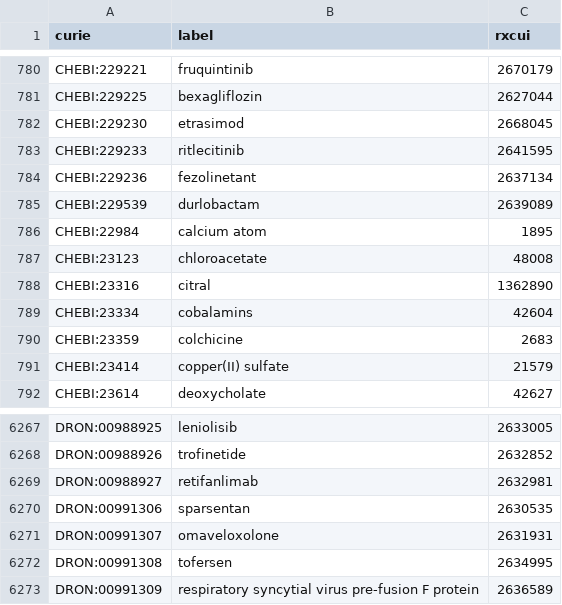
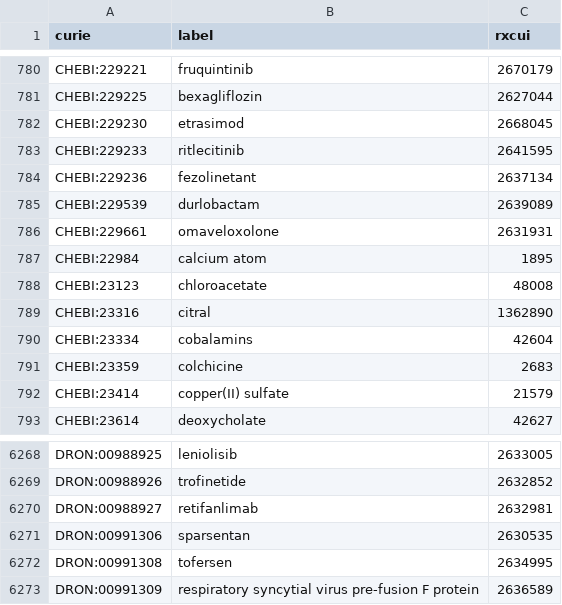
Before and after one commit to mcwdsi/dron, a TSV file: src/templates/ingredient.tsv, drawn as a sheet; only a part is shown, gaps mark what is left out; removed rows and columns are numbered as before the commit, all else as after; the diff names each change by its address in the sheet, - before the commit and + after, or states it on an @@ line.

Commit message:
Results of obsolete-and-replace for one ingredient

```diff
--- a/src/templates/ingredient.tsv
+++ b/src/templates/ingredient.tsv
+row 786: CHEBI:229661 | omaveloxolone | 2631931
-row 6271: DRON:00991307 | omaveloxolone | 2631931
```
Also changed, not shown: src/templates/clinical_drug_form_ingredient.tsv.
